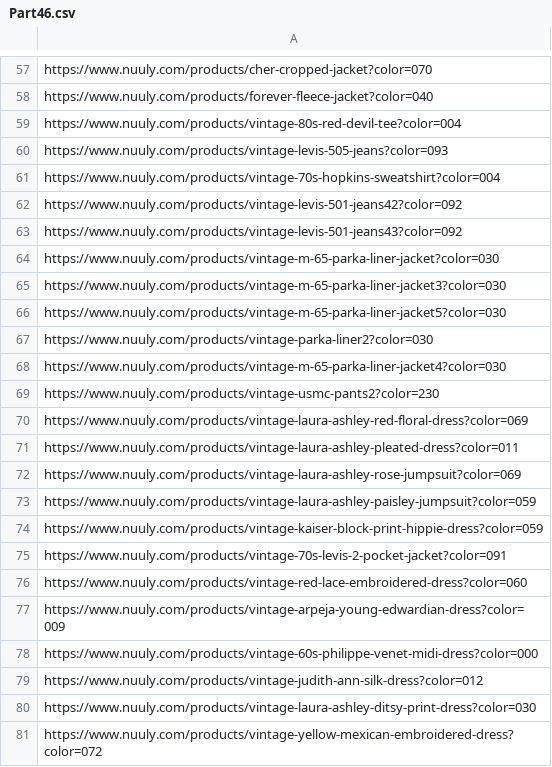
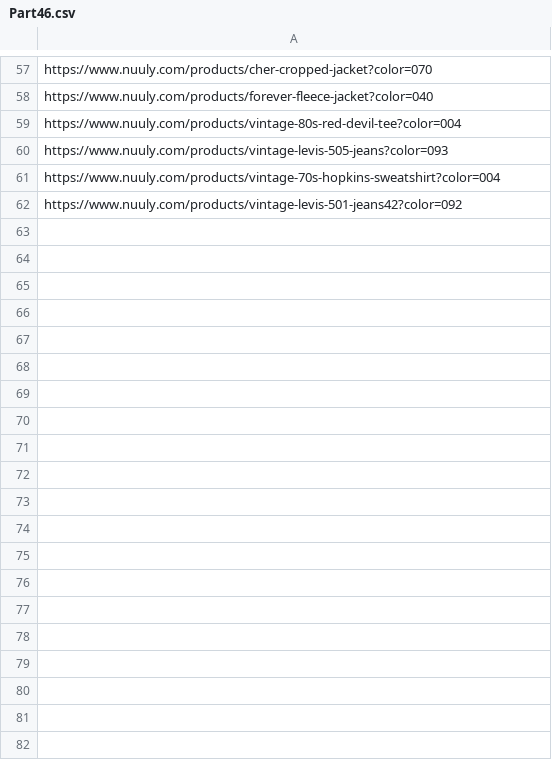
Before and after one commit to ChaoticQubit/Perception-Quotient-for-Second-hand-apparels, a CSV file: Data Scraping/Scraping Batches/Nuuly/Part46.csv, drawn as a sheet; only a part is shown, gaps mark what is left out; the diff names each change by its address in the sheet, - before the commit and + after, or states it on an @@ line.

Commit message:
Data Update

```diff
--- a/Data Scraping/Scraping Batches/Nuuly/Part46.csv
+++ b/Data Scraping/Scraping Batches/Nuuly/Part46.csv
-row 63: https://www.nuuly.com/products/vintage-levis-501-jeans43?color=092
-row 64: https://www.nuuly.com/products/vintage-m-65-parka-liner-jacket?color=030
-row 65: https://www.nuuly.com/products/vintage-m-65-parka-liner-jacket3?color=030
-row 66: https://www.nuuly.com/products/vintage-m-65-parka-liner-jacket5?color=030
-row 67: https://www.nuuly.com/products/vintage-parka-liner2?color=030
-row 68: https://www.nuuly.com/products/vintage-m-65-parka-liner-jacket4?color=030
-row 69: https://www.nuuly.com/products/vintage-usmc-pants2?color=230
-row 70: https://www.nuuly.com/products/vintage-laura-ashley-red-floral-dress?color=069
-row 71: https://www.nuuly.com/products/vintage-laura-ashley-pleated-dress?color=011
-row 72: https://www.nuuly.com/products/vintage-laura-ashley-rose-jumpsuit?color=069
-row 73: https://www.nuuly.com/products/vintage-laura-ashley-paisley-jumpsuit?color=059
-row 74: https://www.nuuly.com/products/vintage-kaiser-block-print-hippie-dress?color=059
-row 75: https://www.nuuly.com/products/vintage-70s-levis-2-pocket-jacket?color=091
-row 76: https://www.nuuly.com/products/vintage-red-lace-embroidered-dress?color=060
-row 77: https://www.nuuly.com/products/vintage-arpeja-young-edwardian-dress?color=009
-row 78: https://www.nuuly.com/products/vintage-60s-philippe-venet-midi-dress?color=000
-row 79: https://www.nuuly.com/products/vintage-judith-ann-silk-dress?color=012
-row 80: https://www.nuuly.com/products/vintage-laura-ashley-ditsy-print-dress?color=030
-row 81: https://www.nuuly.com/products/vintage-yellow-mexican-embroidered-dress?color=072
```
Also changed, not shown: 20 other files.
